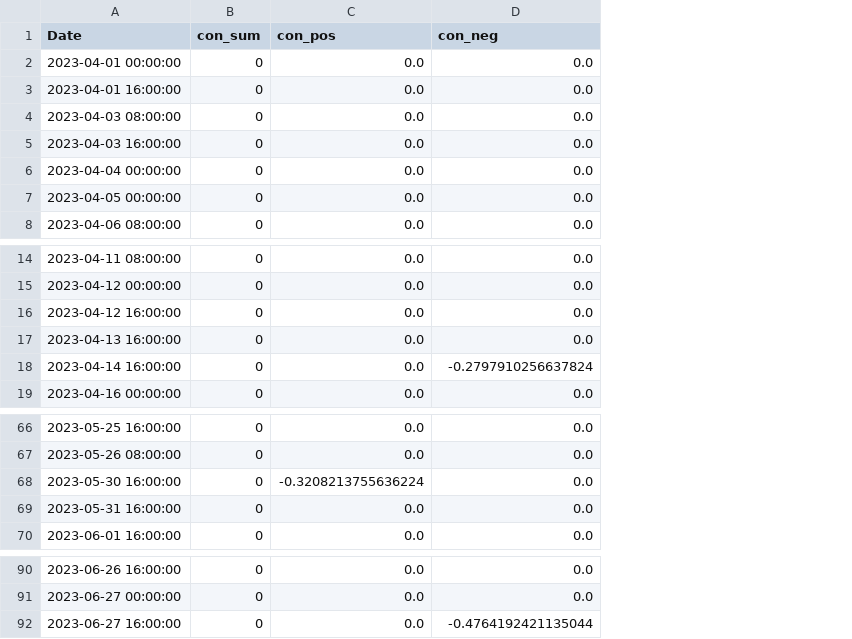
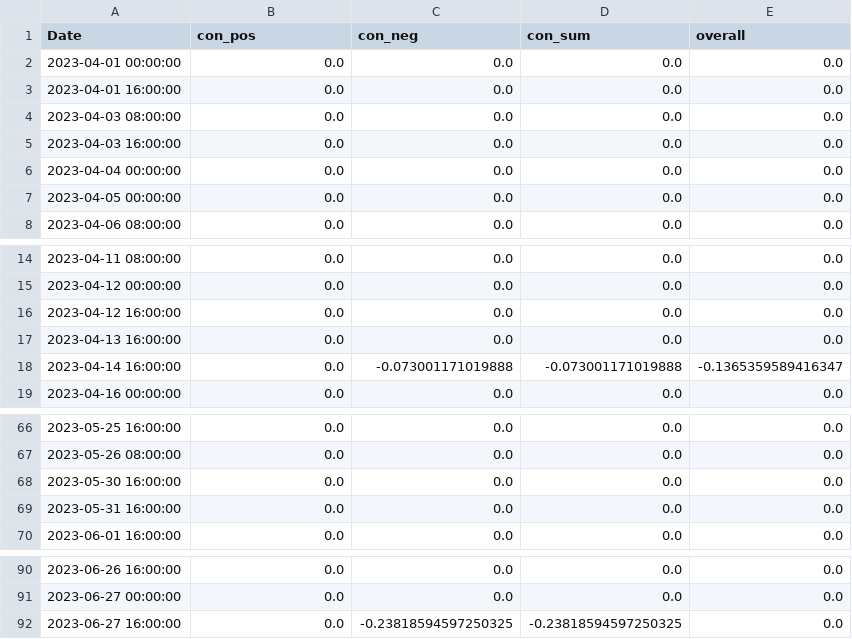
Before and after one commit to CRXIC/QuantConnect, a CSV file: crypto/ETH/ETH_3_o.csv, drawn as a sheet; only a part is shown, gaps mark what is left out; removed rows and columns are numbered as before the commit, all else as after; the diff names each change by its address in the sheet, - before the commit and + after, or states it on an @@ line.

Commit message:
Update test.csv

```diff
--- a/crypto/ETH/ETH_3_o.csv
+++ b/crypto/ETH/ETH_3_o.csv
-column B (con_sum), rows 2-8: all 0; rows 14-19: all 0; rows 66-70: all 0; rows 90-92: all 0
+column D (con_sum), rows 2-8: all 0.0; rows 14-19: 0.0 | 0.0 | 0.0 | 0.0 | -0.073001171019888 | 0.0; rows 66-70: all 0.0; rows 90-92: 0.0 | 0.0 | -0.23818594597250325
+column E (overall), rows 2-8: all 0.0; rows 14-19: 0.0 | 0.0 | 0.0 | 0.0 | -0.1365359589416347 | 0.0; rows 66-70: all 0.0; rows 90-92: all 0.0
-C18 (con_neg): -0.2797910256637824
+C18 (con_neg): -0.073001171019888
-B68 (con_pos): -0.3208213755636224
+B68 (con_pos): 0.0
-C92 (con_neg): -0.4764192421135044
+C92 (con_neg): -0.23818594597250325
```
